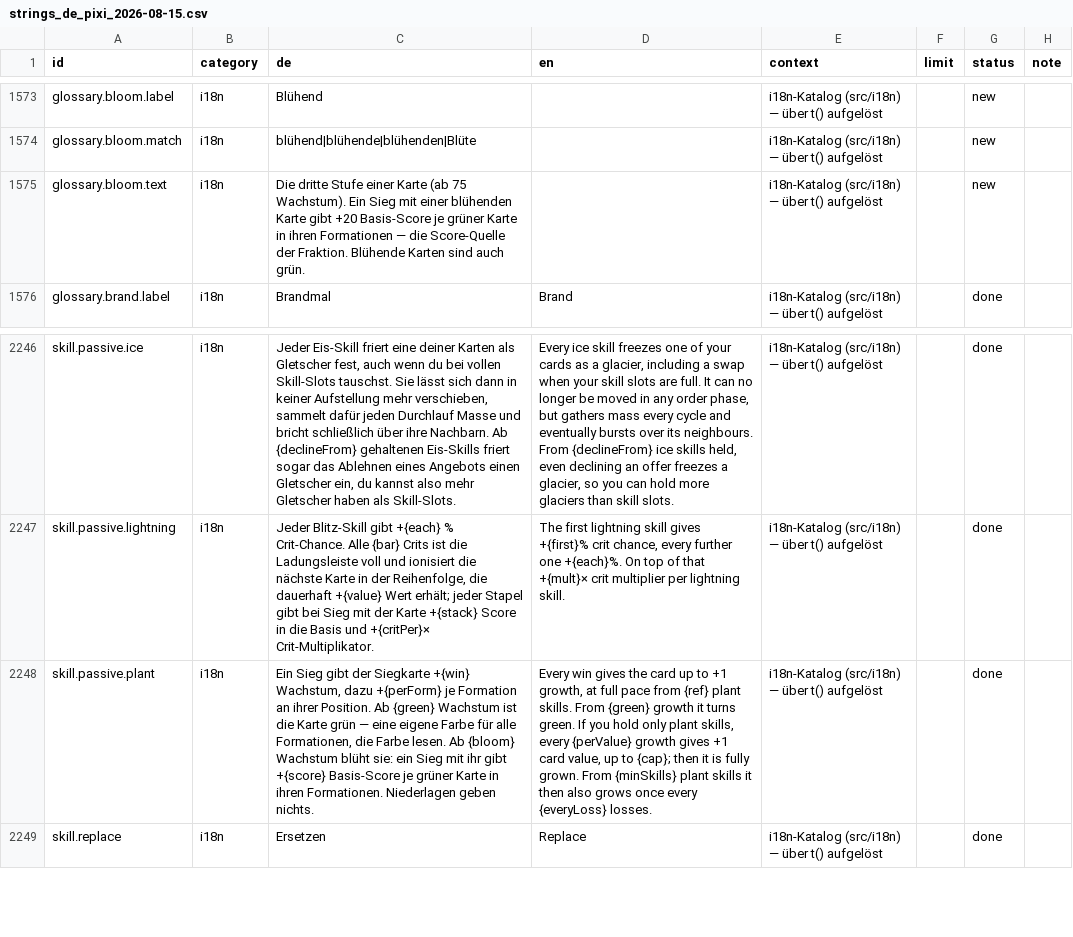
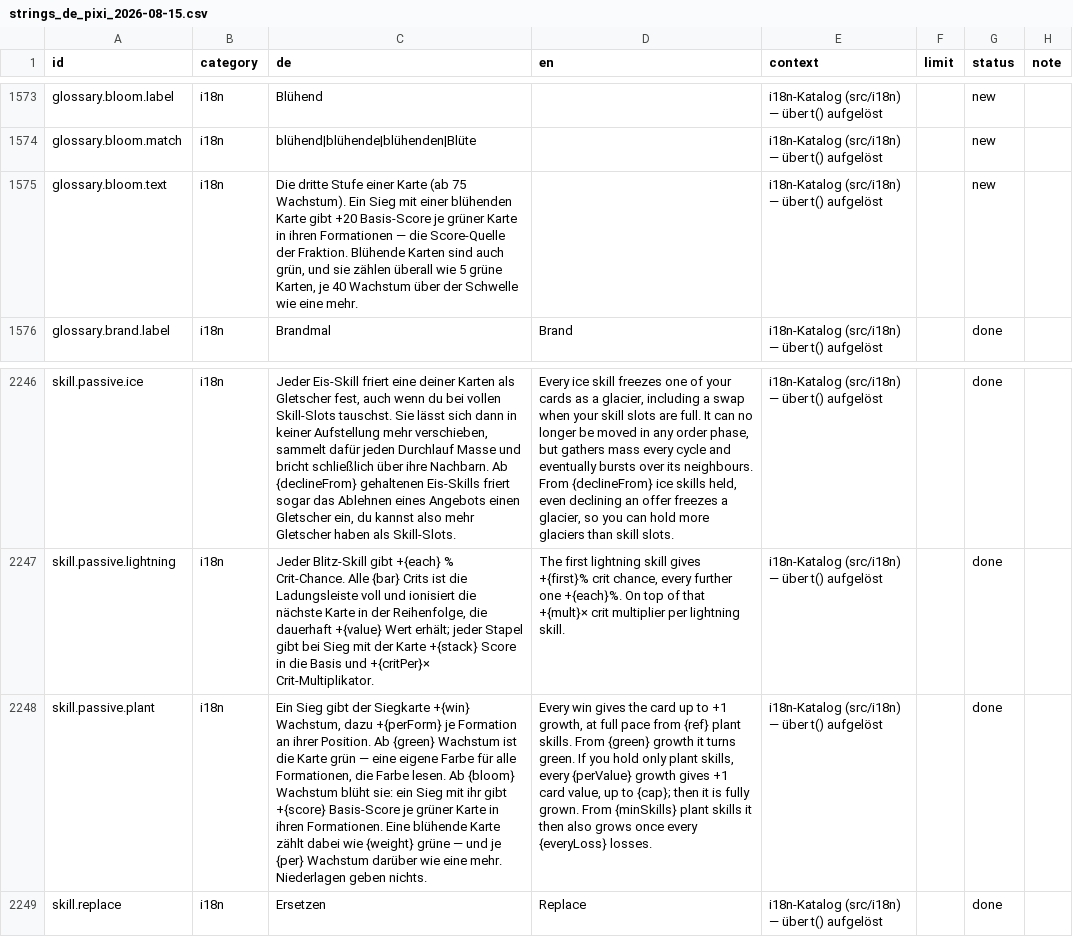
Before and after one commit to GitGudMonkeh/autostich, a CSV file: docs/localization/strings_de_pixi_2026-08-15.csv, drawn as a sheet; only a part is shown, gaps mark what is left out; the diff covers the shown part only; the diff names each change by its address in the sheet, - before the commit and + after, or states it on an @@ line.

```diff
--- a/docs/localization/strings_de_pixi_2026-08-15.csv
+++ b/docs/localization/strings_de_pixi_2026-08-15.csv
-C1575 (de): …sind auch grün.
+C1575 (de): …sind auch grün, und sie zählen überall wie 5 grüne Karten, je 40 Wachstum über der Schwelle wie eine mehr.
-C2248 (de): …ihren Formationen. Niederlagen geben…
+C2248 (de): …ihren Formationen. Eine blühende Karte zählt dabei wie {weight} grüne — und je {per} Wachstum darüber wie eine mehr. Niederlagen geben…
```
Also changed, not shown: 20 edited cells elsewhere in this file, docs/localization/strings_es.csv, docs/localization/strings_zh-Hans.csv, 8 other files.
